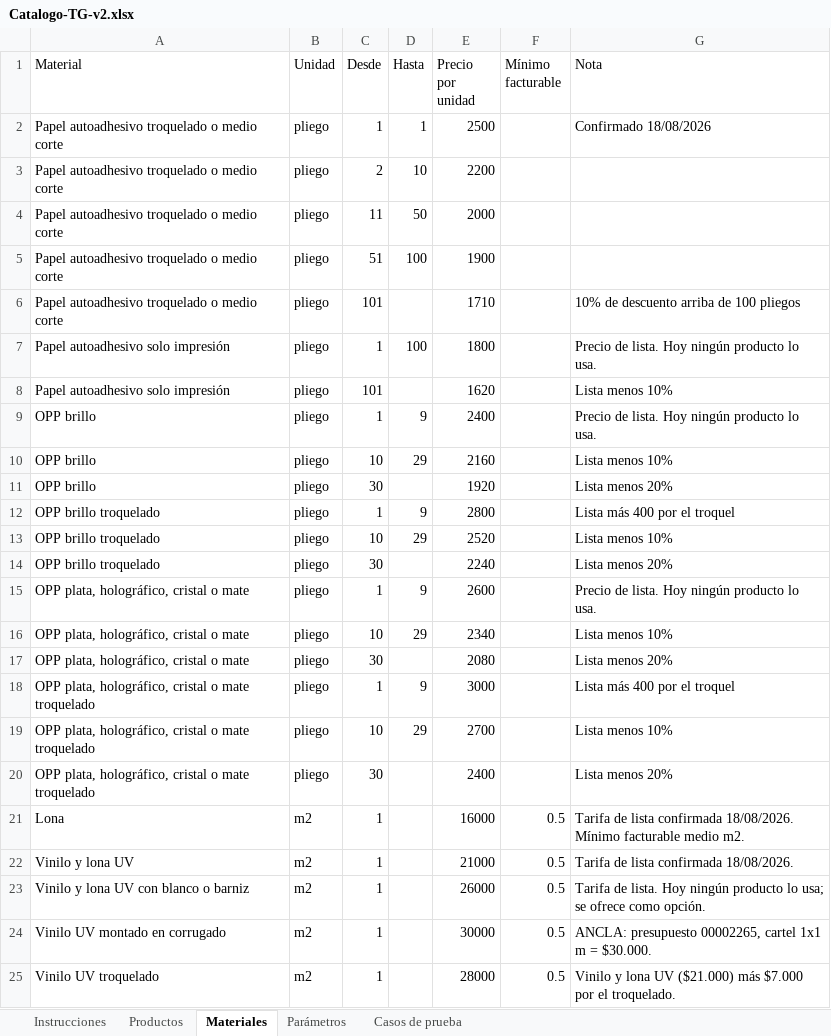
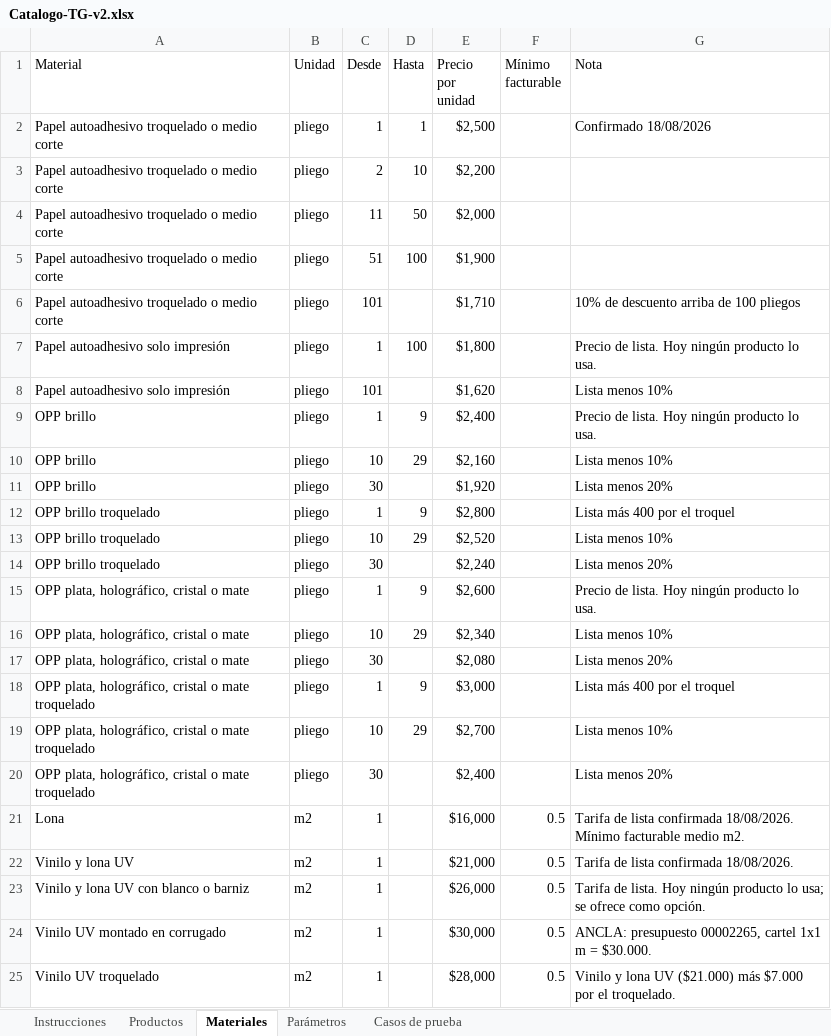
Before and after one commit to MartinFernandezSantia/AI-OS, an Excel workbook: project-context/TerminalGrafica/whatsapp-rag/Catalogo-TG-v2.xlsx, sheet Materiales, drawn as a sheet; values as stored, in another font and other column widths than the file's, no cell formats; the diff names each change by its address in the sheet, - before the commit and + after, or states it on an @@ line.

```diff
--- a/project-context/TerminalGrafica/whatsapp-rag/Catalogo-TG-v2.xlsx (sheet Materiales)
+++ b/project-context/TerminalGrafica/whatsapp-rag/Catalogo-TG-v2.xlsx (sheet Materiales)
-E2 (Precio por unidad): 2500
+E2 (Precio por unidad): $2,500
-E3 (Precio por unidad): 2200
+E3 (Precio por unidad): $2,200
-E4 (Precio por unidad): 2000
+E4 (Precio por unidad): $2,000
-E5 (Precio por unidad): 1900
+E5 (Precio por unidad): $1,900
-E6 (Precio por unidad): 1710
+E6 (Precio por unidad): $1,710
-E7 (Precio por unidad): 1800
+E7 (Precio por unidad): $1,800
-E8 (Precio por unidad): 1620
+E8 (Precio por unidad): $1,620
-E9 (Precio por unidad): 2400
+E9 (Precio por unidad): $2,400
-E10 (Precio por unidad): 2160
+E10 (Precio por unidad): $2,160
-E11 (Precio por unidad): 1920
+E11 (Precio por unidad): $1,920
-E12 (Precio por unidad): 2800
+E12 (Precio por unidad): $2,800
-E13 (Precio por unidad): 2520
+E13 (Precio por unidad): $2,520
-E14 (Precio por unidad): 2240
+E14 (Precio por unidad): $2,240
-E15 (Precio por unidad): 2600
+E15 (Precio por unidad): $2,600
-E16 (Precio por unidad): 2340
+E16 (Precio por unidad): $2,340
-E17 (Precio por unidad): 2080
+E17 (Precio por unidad): $2,080
-E18 (Precio por unidad): 3000
+E18 (Precio por unidad): $3,000
-E19 (Precio por unidad): 2700
+E19 (Precio por unidad): $2,700
-E20 (Precio por unidad): 2400
+E20 (Precio por unidad): $2,400
-E21 (Precio por unidad): 16000
+E21 (Precio por unidad): $16,000
-E22 (Precio por unidad): 21000
+E22 (Precio por unidad): $21,000
-E23 (Precio por unidad): 26000
+E23 (Precio por unidad): $26,000
-E24 (Precio por unidad): 30000
+E24 (Precio por unidad): $30,000
-E25 (Precio por unidad): 28000
+E25 (Precio por unidad): $28,000
```
Also changed, not shown: sheet Casos de prueba, sheet Productos, sheet Instrucciones, sheet Parámetros, cell formats.
